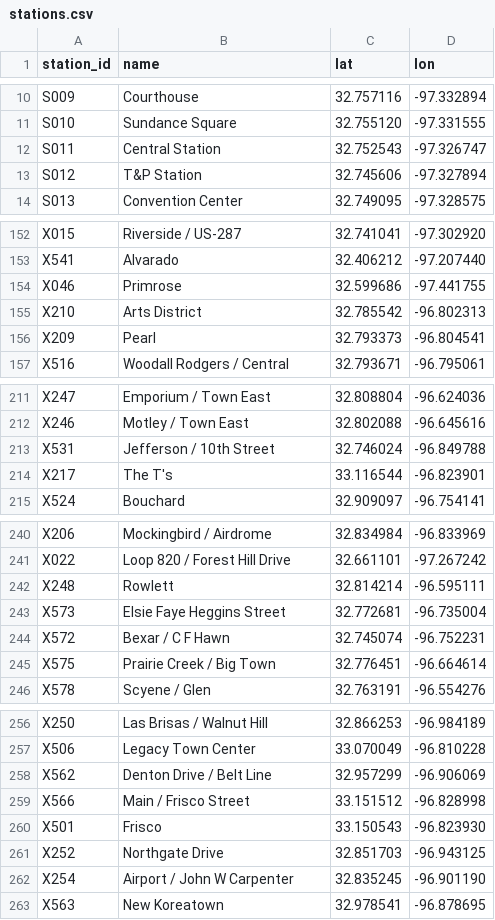
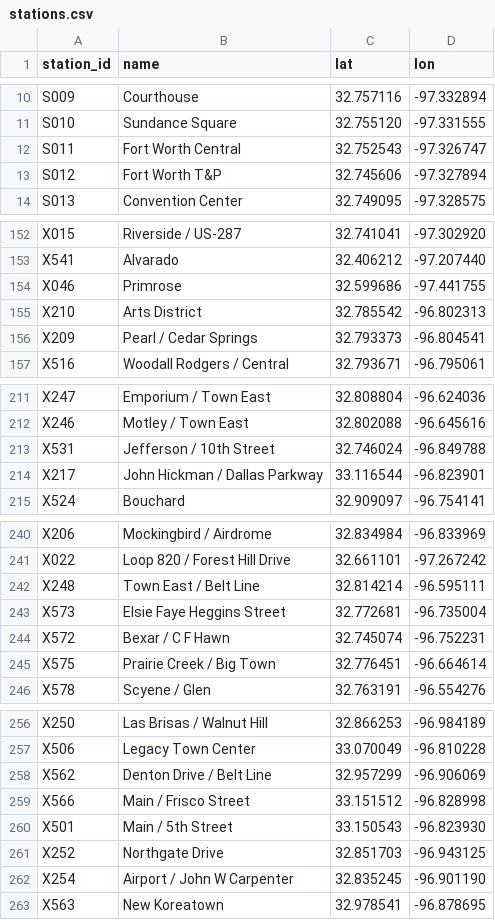
Before and after one commit to dgoodenough/dfw-transit, a CSV file: network/stations.csv, drawn as a sheet; only a part is shown, gaps mark what is left out; the diff covers the shown part only.

```diff
--- a/network/stations.csv
+++ b/network/stations.csv
@@ -11,4 +11,4 @@ S009,Courthouse,32.757116,-97.332894
 S010,Sundance Square,32.755120,-97.331555
-S011,Central Station,32.752543,-97.326747
-S012,T&P Station,32.745606,-97.327894
+S011,Fort Worth Central,32.752543,-97.326747
+S012,Fort Worth T&P,32.745606,-97.327894
 S013,Convention Center,32.749095,-97.328575
@@ -155,3 +155,3 @@ X046,Primrose,32.599686,-97.441755
 X210,Arts District,32.785542,-96.802313
-X209,Pearl,32.793373,-96.804541
+X209,Pearl / Cedar Springs,32.793373,-96.804541
 X516,Woodall Rodgers / Central,32.793671,-96.795061
@@ -213,3 +213,3 @@ X246,Motley / Town East,32.802088,-96.645616
 X531,Jefferson / 10th Street,32.746024,-96.849788
-X217,The T's,33.116544,-96.823901
+X217,John Hickman / Dallas Parkway,33.116544,-96.823901
 X524,Bouchard,32.909097,-96.754141
@@ -241,3 +241,3 @@ X206,Mockingbird / Airdrome,32.834984,-96.833969
 X022,Loop 820 / Forest Hill Drive,32.661101,-97.267242
-X248,Rowlett,32.814214,-96.595111
+X248,Town East / Belt Line,32.814214,-96.595111
 X573,Elsie Faye Heggins Street,32.772681,-96.735004
@@ -259,3 +259,3 @@ X562,Denton Drive / Belt Line,32.957299,-96.906069
 X566,Main / Frisco Street,33.151512,-96.828998
-X501,Frisco,33.150543,-96.823930
+X501,Main / 5th Street,33.150543,-96.823930
 X252,Northgate Drive,32.851703,-96.943125
```
Also changed, not shown: 2 edited cells elsewhere in this file, network/station_renames.csv, scenarios/lever_expand_jobs/stations.csv, 31 other files.
